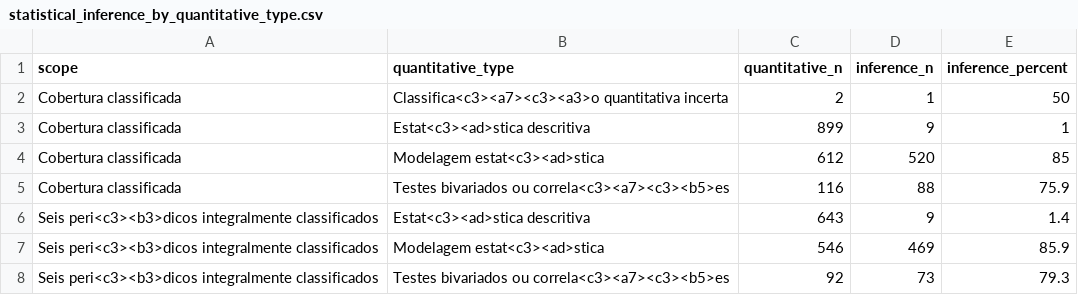
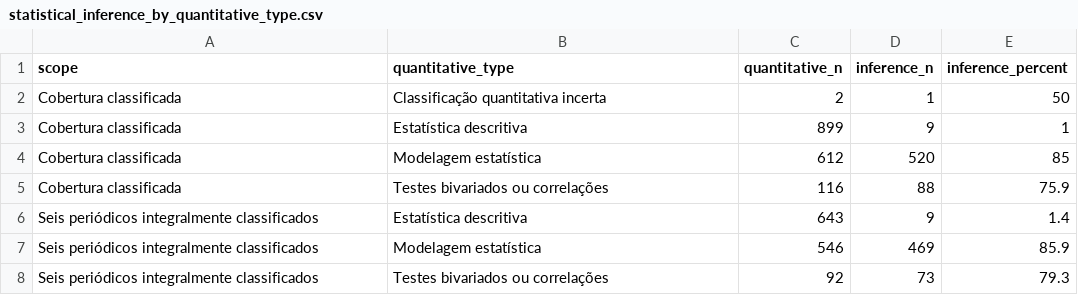
Before and after one commit to mgaldino/metodos-cp-brasil, a CSV file: output/tables/paper/statistical_inference_by_quantitative_type.csv, drawn as a sheet.

```diff
--- a/output/tables/paper/statistical_inference_by_quantitative_type.csv
+++ b/output/tables/paper/statistical_inference_by_quantitative_type.csv
@@ -1,8 +1,8 @@
 scope,quantitative_type,quantitative_n,inference_n,inference_percent
-Cobertura classificada,Classifica<c3><a7><c3><a3>o quantitativa incerta,2,1,50
-Cobertura classificada,Estat<c3><ad>stica descritiva,899,9,1
-Cobertura classificada,Modelagem estat<c3><ad>stica,612,520,85
-Cobertura classificada,Testes bivariados ou correla<c3><a7><c3><b5>es,116,88,75.9
-Seis peri<c3><b3>dicos integralmente classificados,Estat<c3><ad>stica descritiva,643,9,1.4
-Seis peri<c3><b3>dicos integralmente classificados,Modelagem estat<c3><ad>stica,546,469,85.9
-Seis peri<c3><b3>dicos integralmente classificados,Testes bivariados ou correla<c3><a7><c3><b5>es,92,73,79.3
+Cobertura classificada,Classificação quantitativa incerta,2,1,50
+Cobertura classificada,Estatística descritiva,899,9,1
+Cobertura classificada,Modelagem estatística,612,520,85
+Cobertura classificada,Testes bivariados ou correlações,116,88,75.9
+Seis periódicos integralmente classificados,Estatística descritiva,643,9,1.4
+Seis periódicos integralmente classificados,Modelagem estatística,546,469,85.9
+Seis periódicos integralmente classificados,Testes bivariados ou correlações,92,73,79.3
```
Also changed, not shown: output/tables/paper/statistical_inference_by_scope.csv, output/tables/paper/statistical_inference_key_numbers.csv, 4 other files.
